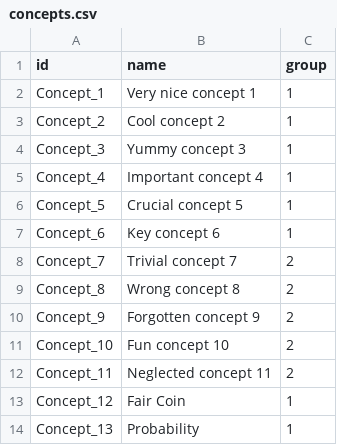
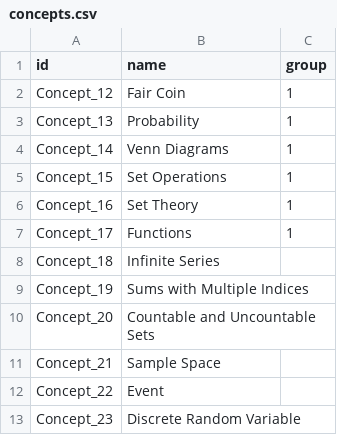
Before and after one commit to 9ppl/concepts, a CSV file: math/probability/concepts.csv, drawn as a sheet; only a part is shown; the shorter side is filled out with more unchanged rows.

Commit message:
remove test things

```diff
--- a/math/probability/concepts.csv
+++ b/math/probability/concepts.csv
@@ -1,13 +1,2 @@
 id,name,group
-Concept_1, Very nice concept 1,1
-Concept_2, Cool concept 2,1
-Concept_3, Yummy concept 3,1
-Concept_4, Important concept 4,1
-Concept_5, Crucial concept 5,1
-Concept_6, Key concept 6,1
-Concept_7, Trivial concept 7,2
-Concept_8, Wrong concept 8,2
-Concept_9, Forgotten concept 9,2
-Concept_10, Fun concept 10,2
-Concept_11, Neglected concept 11,2
 Concept_12, Fair Coin,1
```
